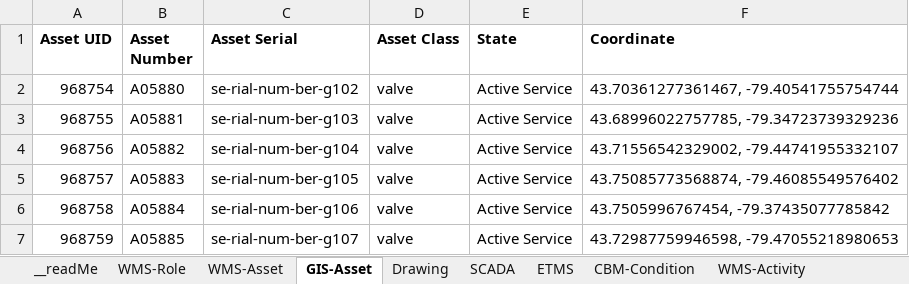
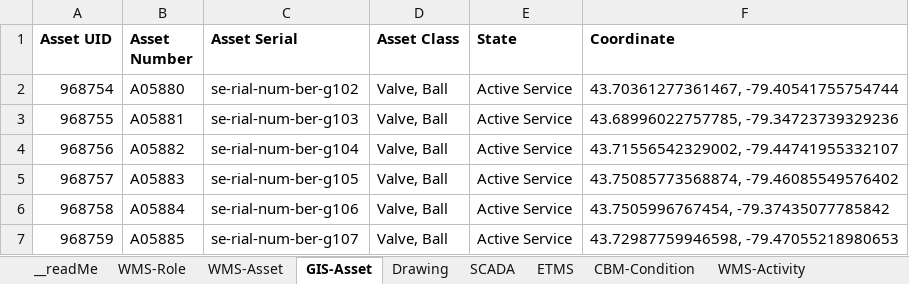
Before and after one commit to TW-ASMP/FAMO, an Excel workbook: Data/testDataFactory.xlsx, sheet GIS-Asset, drawn as a sheet; values as stored, in another font and other column widths than the file's, no borders; charts and pictures and table styles not drawn; the diff names each change by its address in the sheet, - before the commit and + after, or states it on an @@ line.

Commit message:
Update testDataFactory.xlsx
1. GIS assets show to be synced to the WMS assets table
2. WMS Asset table has a new source column added

```diff
--- a/Data/testDataFactory.xlsx (sheet GIS-Asset)
+++ b/Data/testDataFactory.xlsx (sheet GIS-Asset)
-D2:D7 (Asset Class): valve
+D2:D7 (Asset Class): Valve, Ball
```
Also changed, not shown: sheet WMS-Asset, sheet WMS-Role, charts or pictures.
